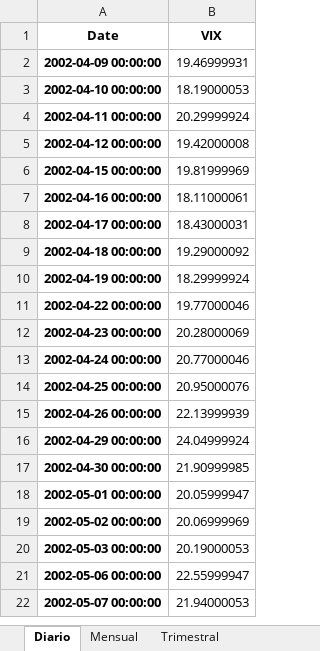
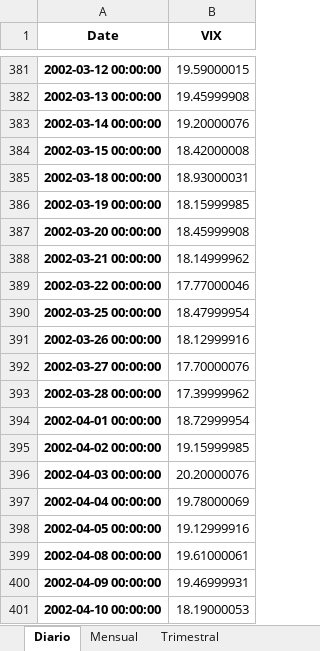
Before and after one commit to mauricioalvaradoo/pca_uncertainty, an Excel workbook: Base de datos/vix.xlsx, sheet Diario, drawn as a sheet; only a part is shown, gaps mark what is left out; the shorter side is filled out with more unchanged rows; values as stored, in another font and other column widths than the file's, no borders; the diff covers the shown part only; the diff names each change by its address in the sheet, - before the commit and + after, or states it on an @@ line.

```diff
--- a/Base de datos/vix.xlsx (sheet Diario)
+++ b/Base de datos/vix.xlsx (sheet Diario)
+row 381: 2002-03-12 00:00:00 | 19.59000015
+row 382: 2002-03-13 00:00:00 | 19.45999908
+row 383: 2002-03-14 00:00:00 | 19.20000076
+row 384: 2002-03-15 00:00:00 | 18.42000008
+row 385: 2002-03-18 00:00:00 | 18.93000031
+row 386: 2002-03-19 00:00:00 | 18.15999985
+row 387: 2002-03-20 00:00:00 | 18.45999908
+row 388: 2002-03-21 00:00:00 | 18.14999962
+row 389: 2002-03-22 00:00:00 | 17.77000046
+row 390: 2002-03-25 00:00:00 | 18.47999954
+row 391: 2002-03-26 00:00:00 | 18.12999916
+row 392: 2002-03-27 00:00:00 | 17.70000076
+row 393: 2002-03-28 00:00:00 | 17.39999962
+row 394: 2002-04-01 00:00:00 | 18.72999954
+row 395: 2002-04-02 00:00:00 | 19.15999985
+row 396: 2002-04-03 00:00:00 | 20.20000076
+row 397: 2002-04-04 00:00:00 | 19.78000069
+row 398: 2002-04-05 00:00:00 | 19.12999916
+row 399: 2002-04-08 00:00:00 | 19.61000061
```
Also changed, not shown: 380 added rows elsewhere in this sheet, sheet Mensual, sheet Trimestral, Base de datos/PCA.xlsx, Base de datos/volatilidades.xlsx, 14 other files.
